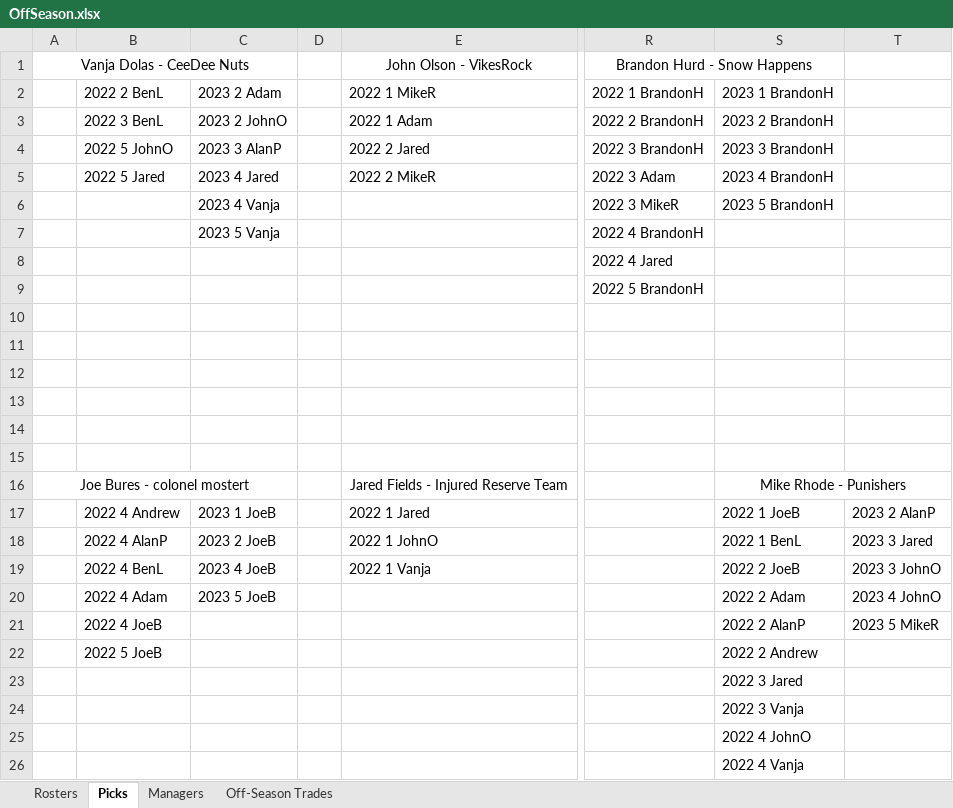
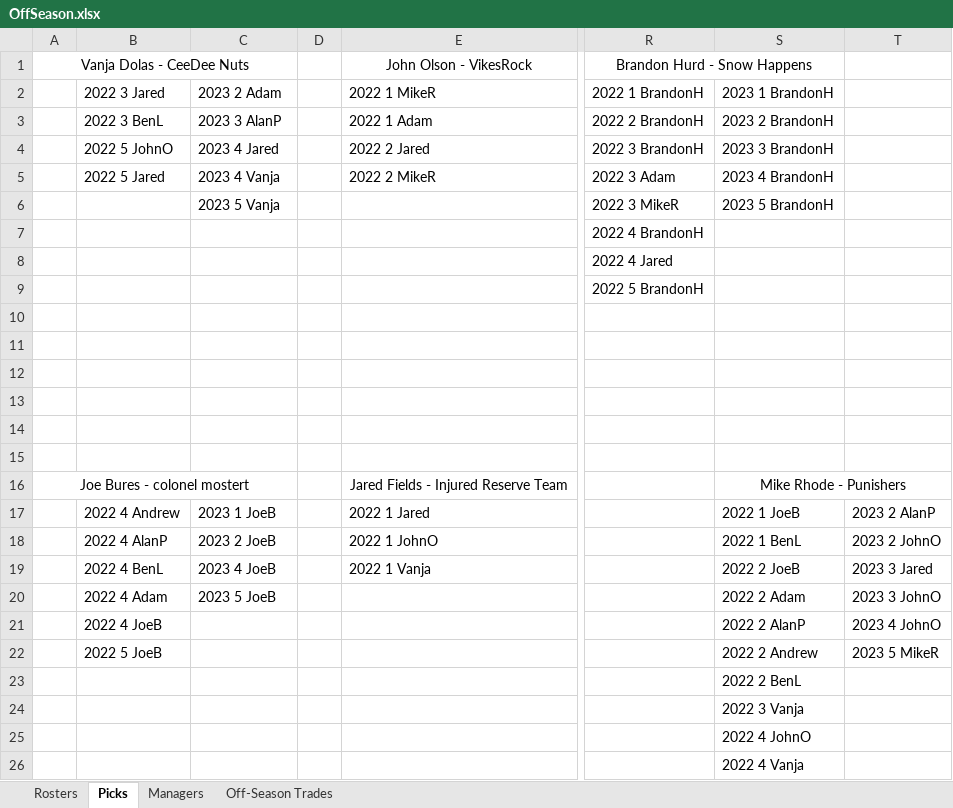
Before and after one commit to johnolson8734/Dynasty, an Excel workbook: OffSeason.xlsx, sheet Picks, drawn as a sheet; only a part is shown, gaps mark what is left out; values as stored, in another font and other column widths than the file's, no borders; the diff names each change by its address in the sheet, - before the commit and + after, or states it on an @@ line.

Commit message:
trade up
Vanja	Chase Claypool
	Calvin Ridley
	2022 2 Ben
	2023 2 John
MikeR	Cam Akers
	2023 3 Jared

```diff
--- a/OffSeason.xlsx (sheet Picks)
+++ b/OffSeason.xlsx (sheet Picks)
-B2: 2022 2 BenL
+B2: 2022 3 Jared
-C3 (2023 2 Adam): 2023 2 JohnO
+C3 (2023 2 Adam): 2023 3 AlanP
-C4 (2023 2 Adam): 2023 3 AlanP
+C4 (2023 2 Adam): 2023 4 Jared
-C5 (2023 2 Adam): 2023 4 Jared
+C5 (2023 2 Adam): 2023 4 Vanja
-C6 (2023 2 Adam): 2023 4 Vanja
+C6 (2023 2 Adam): 2023 5 Vanja
-C7 (2023 2 Adam): 2023 5 Vanja
+C7 (2023 2 Adam): (empty)
-T18: 2023 3 Jared
+T18: 2023 2 JohnO
-T19: 2023 3 JohnO
+T19: 2023 3 Jared
-T20: 2023 4 JohnO
+T20: 2023 3 JohnO
-T21: 2023 5 MikeR
+T21: 2023 4 JohnO
-T22: (empty)
+T22: 2023 5 MikeR
-S23 (2023 1 BrandonH): 2022 3 Jared
+S23 (2023 1 BrandonH): 2022 2 BenL
```
Also changed, not shown: sheet Rosters, sheet Off-Season Trades.
